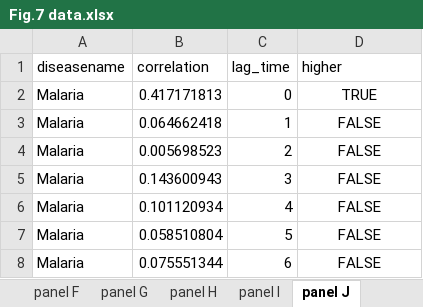
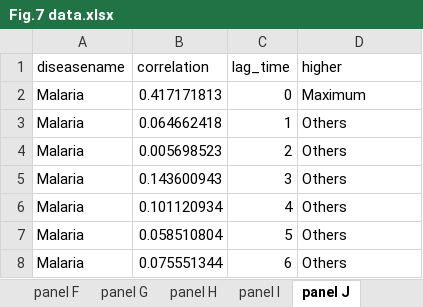
Before and after one commit to xmusphlkg/code_PHSM, an Excel workbook: outcome/appendix/Figure Data/Fig.7 data.xlsx, sheet panel J, drawn as a sheet; values as stored, in another font and other column widths than the file's, no borders; the diff names each change by its address in the sheet, - before the commit and + after, or states it on an @@ line.

```diff
--- a/outcome/appendix/Figure Data/Fig.7 data.xlsx (sheet panel J)
+++ b/outcome/appendix/Figure Data/Fig.7 data.xlsx (sheet panel J)
-D2 (higher): TRUE
+D2 (higher): Maximum
-D2:D8 alignment: center
+D2:D8 alignment: left
-D3:D8 (higher): FALSE
+D3:D8 (higher): Others
```
Also changed, not shown: sheet panel E, sheet panel F, sheet panel H, sheet panel I, sheet panel D, sheet panel K, 1 more sheet, 2 other files.
